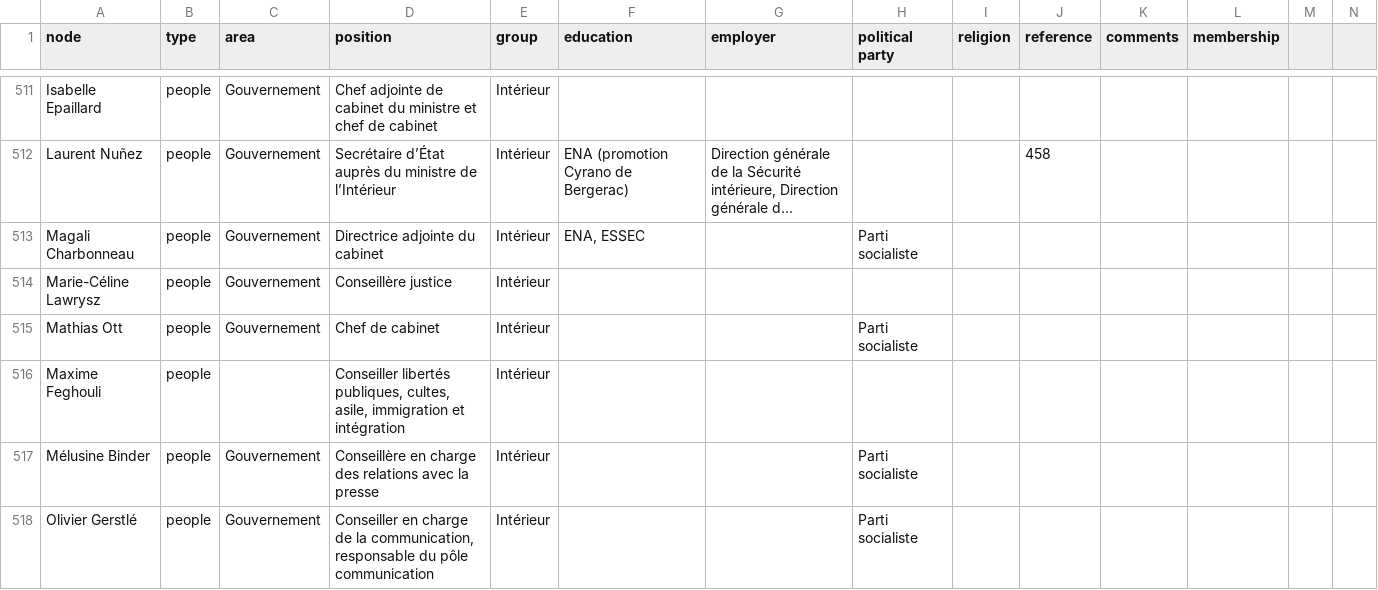
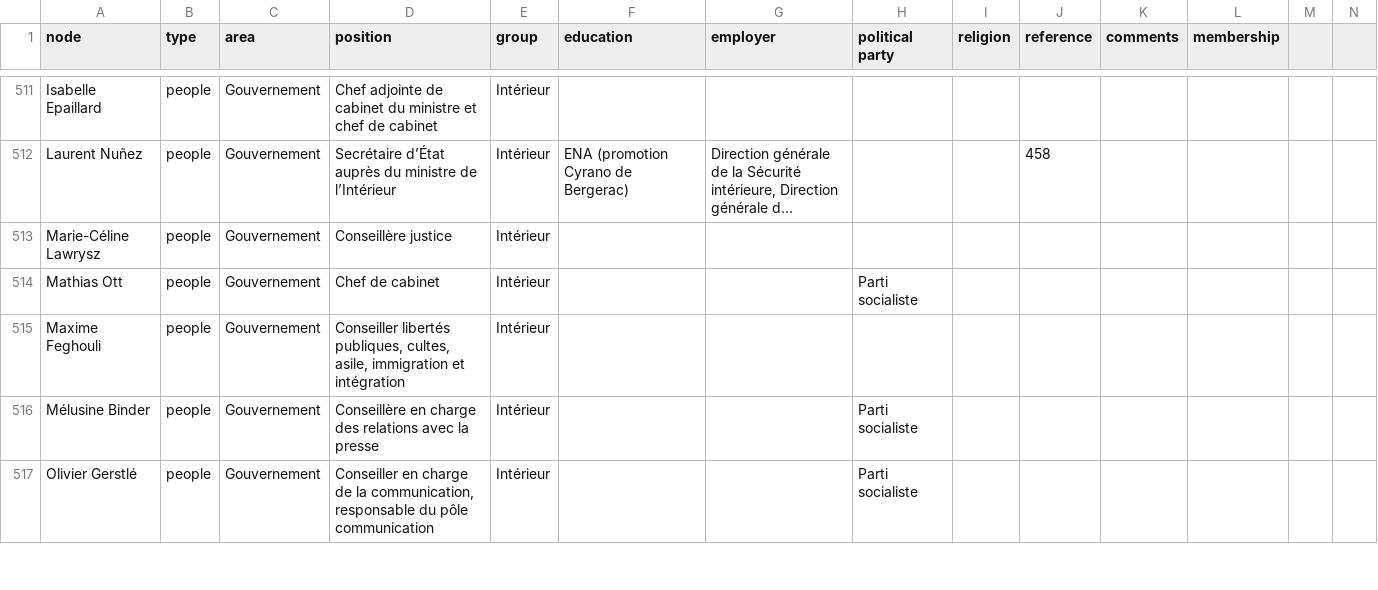
Before and after one commit to samuelgoujon/facta, a CSV file: data/nodes.csv, drawn as a sheet; only a part is shown, gaps mark what is left out; long unchanged cells end in …; removed rows and columns are numbered as before the commit, all else as after; the diff covers the shown part only; the diff names each change by its address in the sheet, - before the commit and + after, or states it on an @@ line.

```diff
--- a/data/nodes.csv
+++ b/data/nodes.csv
-row 513: Magali Charbonneau | people | Gouvernement | Directrice adjointe du cabinet | Intérieur | ENA, ESSEC |  | Parti socialiste
-C515 (area): (empty)
+C515 (area): Gouvernement
```
Also changed, not shown: 4 edited cells elsewhere in this file.
